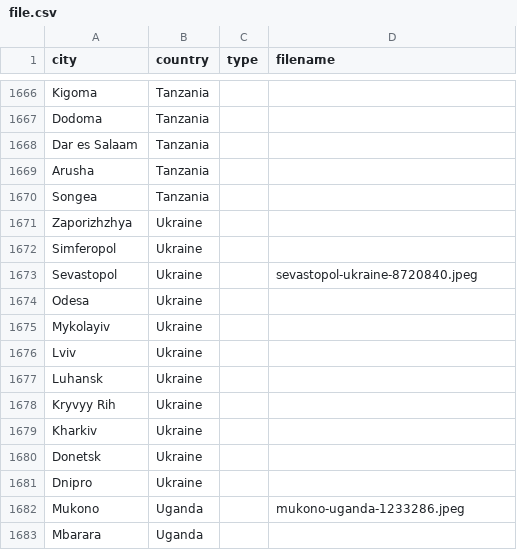
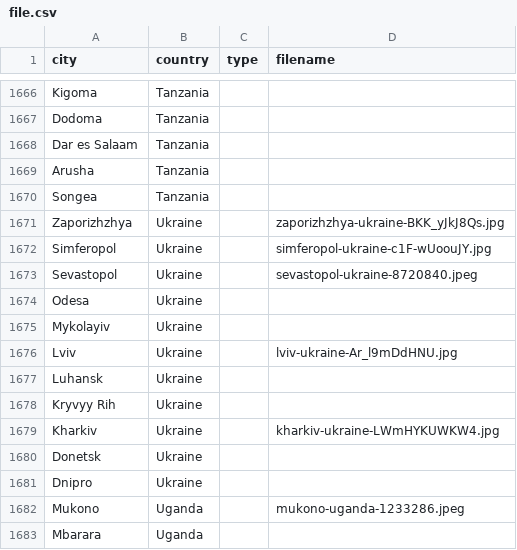
Before and after one commit to Corporate-Interactive/travel-image-generator, a CSV file: src/app/file.csv, drawn as a sheet; only a part is shown, gaps mark what is left out; the diff covers the shown part only.

```diff
--- a/src/app/file.csv
+++ b/src/app/file.csv
@@ -1670,4 +1670,4 @@ Arusha,Tanzania,
 Songea,Tanzania,
-Zaporizhzhya,Ukraine,
-Simferopol,Ukraine,
+Zaporizhzhya,Ukraine,,zaporizhzhya-ukraine-BKK_yJkJ8Qs.jpg
+Simferopol,Ukraine,,simferopol-ukraine-c1F-wUoouJY.jpg
 Sevastopol,Ukraine,,sevastopol-ukraine-8720840.jpeg
@@ -1675,6 +1675,6 @@ Odesa,Ukraine,
 Mykolayiv,Ukraine,
-Lviv,Ukraine,
+Lviv,Ukraine,,lviv-ukraine-Ar_l9mDdHNU.jpg
 Luhansk,Ukraine,
 Kryvyy Rih,Ukraine,
-Kharkiv,Ukraine,
+Kharkiv,Ukraine,,kharkiv-ukraine-LWmHYKUWKW4.jpg
 Donetsk,Ukraine,
```
Also changed, not shown: 16 edited cells elsewhere in this file, 22 other files.
